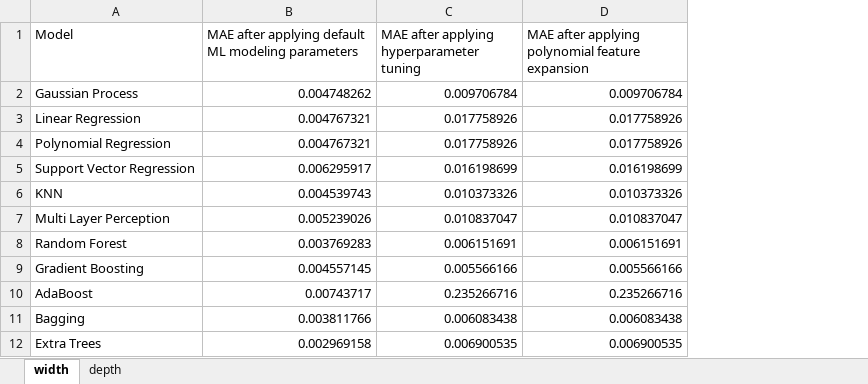
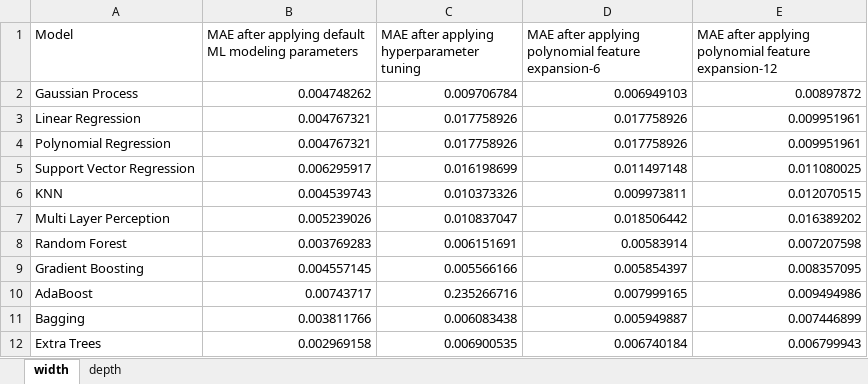
Before and after one commit to Radifuddinahmed/DataAug, an Excel workbook: LPBF_origVShpVSpoly_plots.xlsx, sheet width, drawn as a sheet; values as stored, in another font and other column widths than the file's, no borders; charts and pictures not drawn; removed rows and columns are numbered as before the commit, all else as after; the diff names each change by its address in the sheet, - before the commit and + after, or states it on an @@ line.

```diff
--- a/LPBF_origVShpVSpoly_plots.xlsx (sheet width)
+++ b/LPBF_origVShpVSpoly_plots.xlsx (sheet width)
-column D, rows 1-12: MAE after applying polynomial feature expansion | 0.009706784 | 0.017758926 | 0.017758926 | 0.016198699 | 0.010373326 | 0.010837047 | 0.006151691 | 0.005566166 | 0.235266716 | 0.006083438 | 0.006900535
+column D, rows 1-12: MAE after applying polynomial feature expansion-6 | 0.006949103 | 0.017758926 | 0.017758926 | 0.011497148 | 0.009973811 | 0.018506442 | 0.00583914 | 0.005854397 | 0.007999165 | 0.005949887 | 0.006740184
+column E, rows 1-12: MAE after applying polynomial feature expansion-12 | 0.00897872 | 0.009951961 | 0.009951961 | 0.011080025 | 0.012070515 | 0.016389202 | 0.007207598 | 0.008357095 | 0.009494986 | 0.007446899 | 0.006799943
```
Also changed, not shown: charts or pictures, 8 other files.
